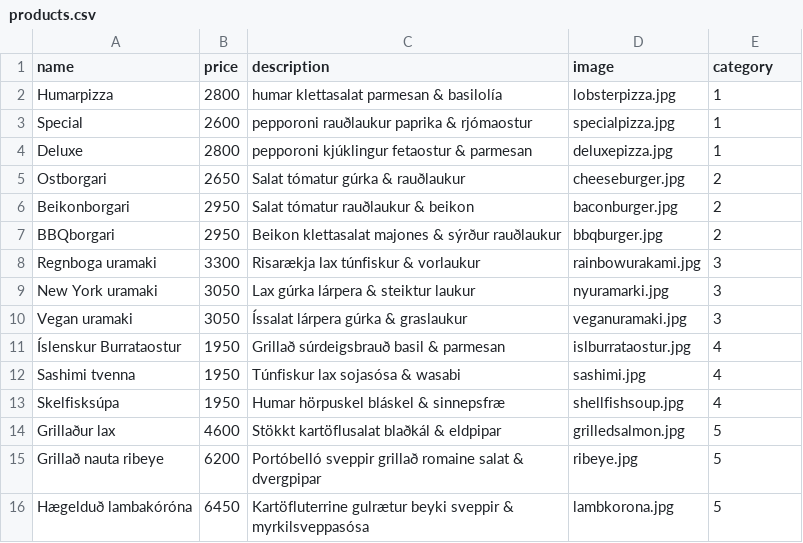
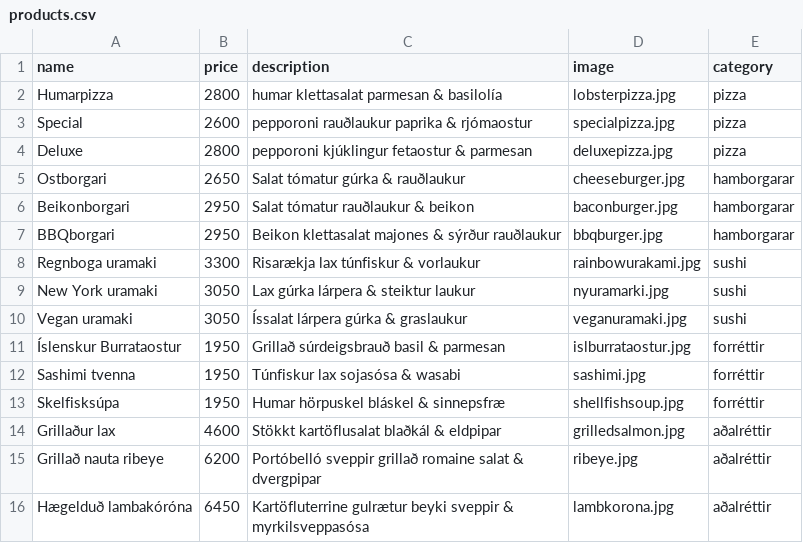
Before and after one commit to fredburger11/vef2-2022-hop1, a CSV file: data/products.csv, drawn as a sheet.

```diff
--- a/data/products.csv
+++ b/data/products.csv
@@ -1,16 +1,16 @@
 name,price,description,image,category
-Humarpizza,2800,humar klettasalat parmesan & basilolía,lobsterpizza.jpg,1
-Special,2600,pepporoni rauðlaukur paprika & rjómaostur,specialpizza.jpg,1
-Deluxe,2800,pepporoni kjúklingur fetaostur & parmesan,deluxepizza.jpg,1
-Ostborgari,2650,Salat tómatur gúrka & rauðlaukur,cheeseburger.jpg,2
-Beikonborgari,2950,Salat tómatur rauðlaukur & beikon,baconburger.jpg,2
-BBQborgari,2950,Beikon klettasalat majones & sýrður rauðlaukur,bbqburger.jpg,2
-Regnboga uramaki,3300,Risarækja lax túnfiskur & vorlaukur,rainbowurakami.jpg,3
-New York uramaki,3050,Lax gúrka lárpera & steiktur laukur,nyuramarki.jpg,3
-Vegan uramaki,3050,Íssalat lárpera gúrka & graslaukur,veganuramaki.jpg,3
-Íslenskur Burrataostur,1950,Grillað súrdeigsbrauð basil & parmesan,islburrataostur.jpg,4
-Sashimi tvenna,1950,Túnfiskur lax sojasósa & wasabi,sashimi.jpg,4
-Skelfisksúpa,1950,Humar hörpuskel bláskel & sinnepsfræ,shellfishsoup.jpg,4
-Grillaður lax,4600,Stökkt kartöflusalat blaðkál & eldpipar,grilledsalmon.jpg,5
-Grillað nauta ribeye,6200,Portóbelló sveppir grillað romaine salat & dvergpipar,ribeye.jpg,5
-Hægelduð lambakóróna,6450,Kartöfluterrine gulrætur beyki sveppir & myrkilsveppasósa,lambkorona.jpg,5
+Humarpizza,2800,humar klettasalat parmesan & basilolía,lobsterpizza.jpg,pizza
+Special,2600,pepporoni rauðlaukur paprika & rjómaostur,specialpizza.jpg,pizza
+Deluxe,2800,pepporoni kjúklingur fetaostur & parmesan,deluxepizza.jpg,pizza
+Ostborgari,2650,Salat tómatur gúrka & rauðlaukur,cheeseburger.jpg,hamborgarar
+Beikonborgari,2950,Salat tómatur rauðlaukur & beikon,baconburger.jpg,hamborgarar
+BBQborgari,2950,Beikon klettasalat majones & sýrður rauðlaukur,bbqburger.jpg,hamborgarar
+Regnboga uramaki,3300,Risarækja lax túnfiskur & vorlaukur,rainbowurakami.jpg,sushi
+New York uramaki,3050,Lax gúrka lárpera & steiktur laukur,nyuramarki.jpg,sushi
+Vegan uramaki,3050,Íssalat lárpera gúrka & graslaukur,veganuramaki.jpg,sushi
+Íslenskur Burrataostur,1950,Grillað súrdeigsbrauð basil & parmesan,islburrataostur.jpg,forréttir
+Sashimi tvenna,1950,Túnfiskur lax sojasósa & wasabi,sashimi.jpg,forréttir
+Skelfisksúpa,1950,Humar hörpuskel bláskel & sinnepsfræ,shellfishsoup.jpg,forréttir
+Grillaður lax,4600,Stökkt kartöflusalat blaðkál & eldpipar,grilledsalmon.jpg,aðalréttir
+Grillað nauta ribeye,6200,Portóbelló sveppir grillað romaine salat & dvergpipar,ribeye.jpg,aðalréttir
+Hægelduð lambakóróna,6450,Kartöfluterrine gulrætur beyki sveppir & myrkilsveppasósa,lambkorona.jpg,aðalréttir
```
Also changed, not shown: 5 other files.
